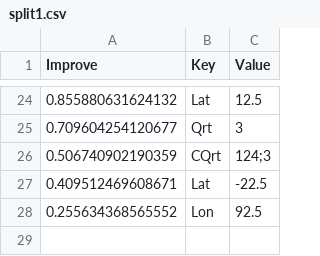
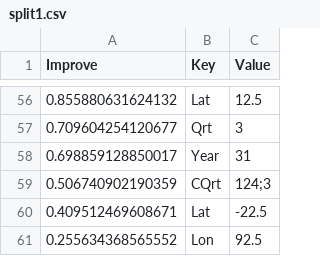
Before and after one commit to HaikunXu/FishFreqTree, a CSV file: demo/111/split1.csv, drawn as a sheet; only a part is shown, gaps mark what is left out; the diff covers the shown part only.

```diff
--- a/demo/111/split1.csv
+++ b/demo/111/split1.csv
@@ -25,2 +57,3 @@
 0.709604254120677,"Qrt","3"
+0.698859128850017,"Year","31"
 0.506740902190359,"CQrt","124;3"
```
Also changed, not shown: 32 added rows elsewhere in this file, demo/111/split2.csv, demo/111/split3.csv, 41 other files.
